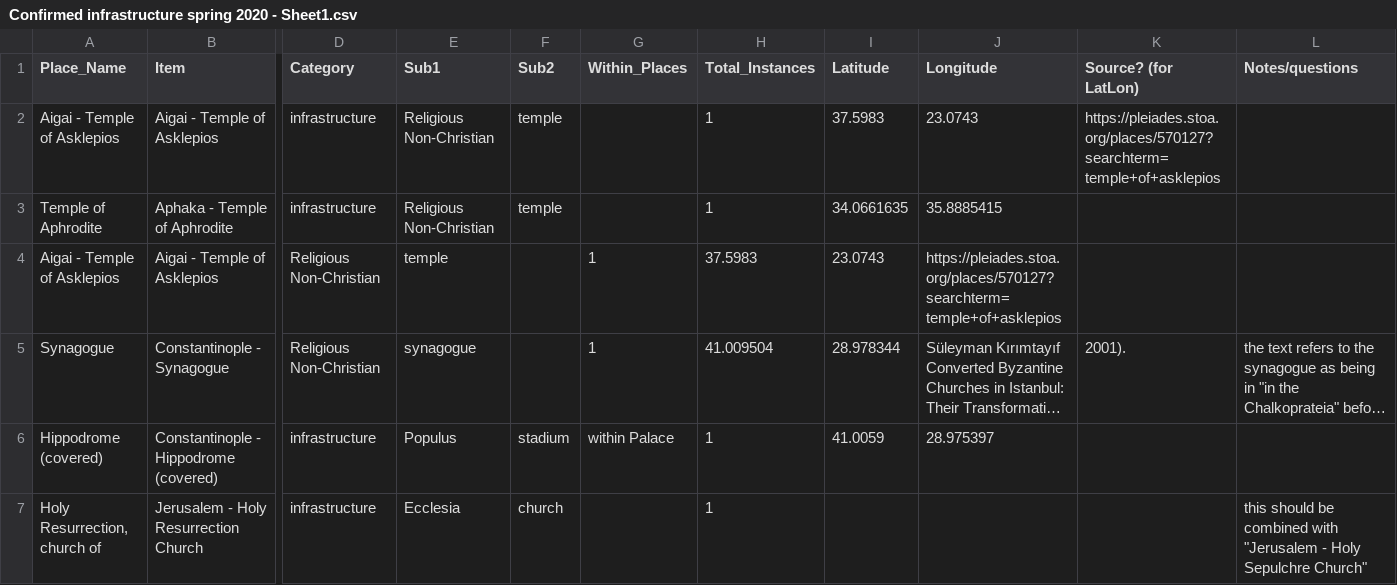
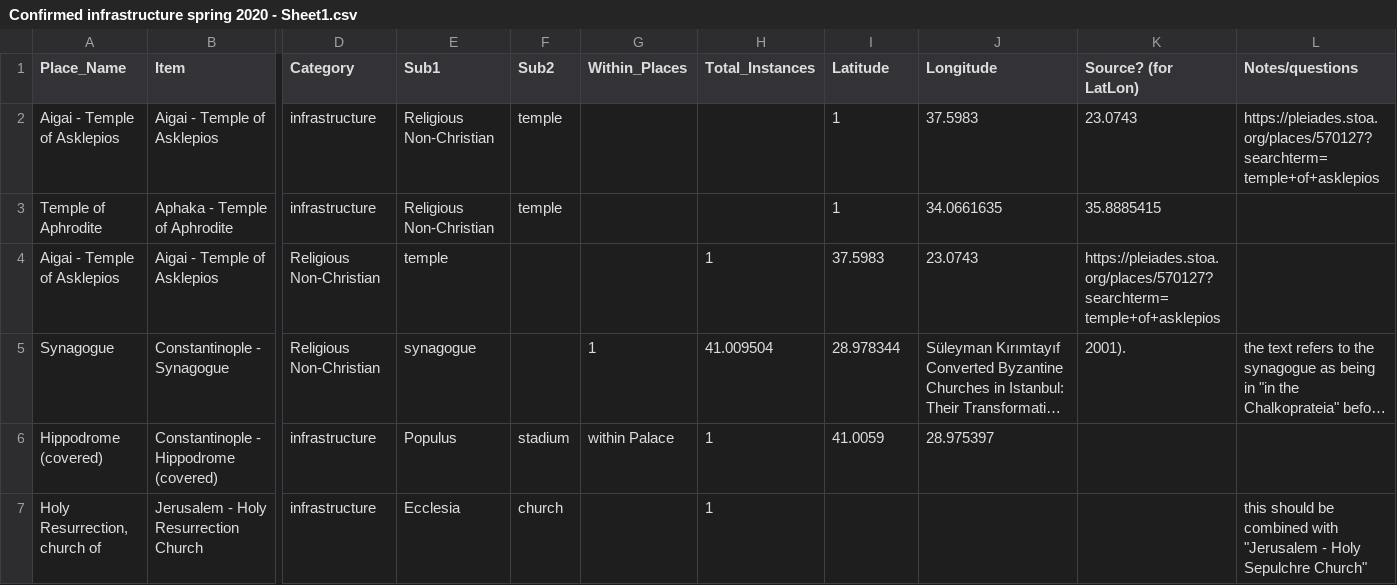
Before and after one commit to The-Travelers-Lab/Theophanes-Geography-Project, a CSV file: Datasets/Confirmed infrastructure spring 2020 - Sheet1.csv, drawn as a sheet; only a part is shown, gaps mark what is left out; long unchanged cells end in …; the diff names each change by its address in the sheet, - before the commit and + after, or states it on an @@ line.

Commit message:
Update Confirmed infrastructure spring 2020 - Sheet1.csv

```diff
--- a/Datasets/Confirmed infrastructure spring 2020 - Sheet1.csv
+++ b/Datasets/Confirmed infrastructure spring 2020 - Sheet1.csv
-H2:H3 (Total_Instances): 1
+H2:H3 (Total_Instances): (empty)
-I2 (Latitude): 37.5983
+I2 (Latitude): 1
-J2 (Longitude): 23.0743
+J2 (Longitude): 37.5983
-K2 (Source? (for LatLon)): https://pleiades.stoa.org/places/570127?searchterm=temple+of+asklepios
+K2 (Source? (for LatLon)): 23.0743
-L2 (Notes/questions): (empty)
+L2 (Notes/questions): https://pleiades.stoa.org/places/570127?searchterm=temple+of+asklepios
-I3 (Latitude): 34.0661635
+I3 (Latitude): 1
-J3 (Longitude): 35.8885415
+J3 (Longitude): 34.0661635
-K3 (Source? (for LatLon)): (empty)
+K3 (Source? (for LatLon)): 35.8885415
-G4 (Within_Places): 1
+G4 (Within_Places): (empty)
-H4 (Total_Instances): 37.5983
+H4 (Total_Instances): 1
-I4 (Latitude): 23.0743
+I4 (Latitude): 37.5983
-J4 (Longitude): https://pleiades.stoa.org/places/570127?searchterm=temple+of+asklepios
+J4 (Longitude): 23.0743
-K4 (Source? (for LatLon)): (empty)
+K4 (Source? (for LatLon)): https://pleiades.stoa.org/places/570127?searchterm=temple+of+asklepios
```
